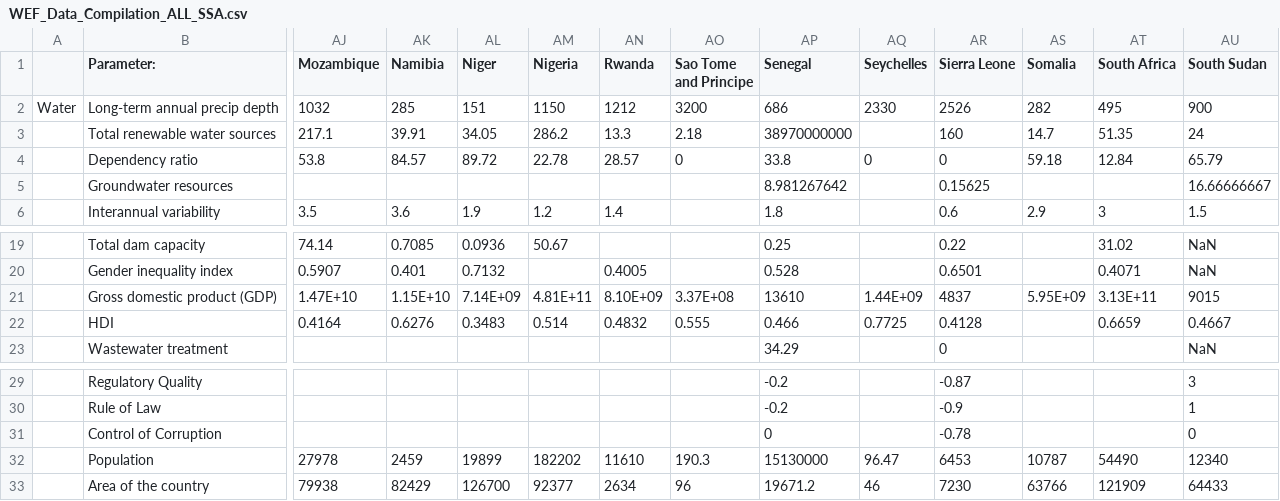
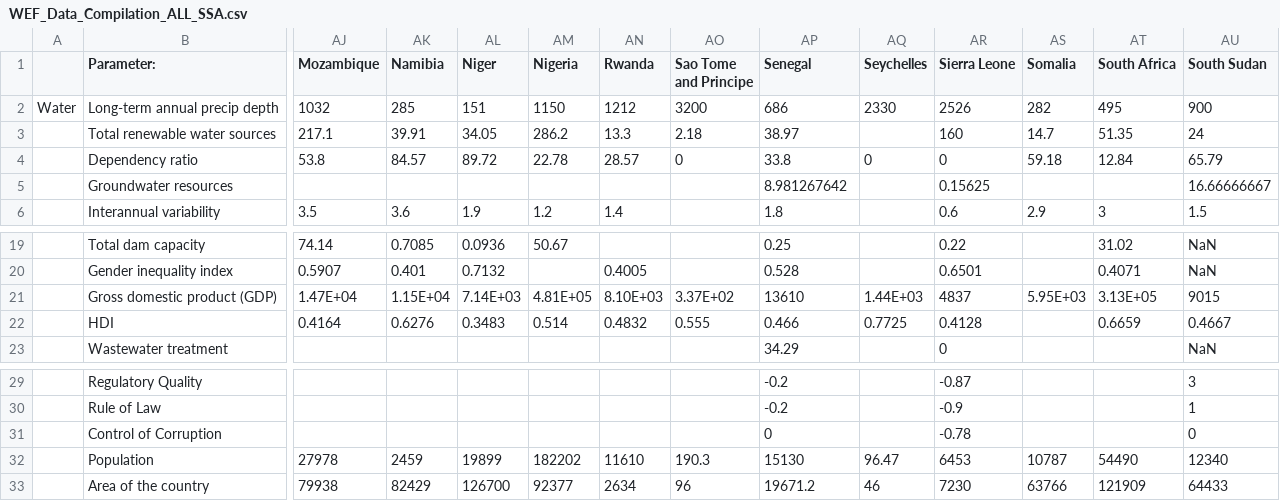
Before and after one commit to ding-k/AfricanProject, a CSV file: WEF_Data_Compilation_ALL_SSA.csv, drawn as a sheet; only a part is shown, gaps mark what is left out; removed rows and columns are numbered as before the commit, all else as after; rows hold the shown columns only; the diff names each change by its address in the sheet, - before the commit and + after, or states it on an @@ line.

Commit message:
Fixed the GDP data unit consistency issue. Now all in million current USD.

```diff
--- a/WEF_Data_Compilation_ALL_SSA.csv
+++ b/WEF_Data_Compilation_ALL_SSA.csv
-AP3 (Senegal): 38970000000
+AP3 (Senegal): 38.97
-row 21:  | Gross domestic product (GDP) | 1.47E+10 | 1.15E+10 | 7.14E+09 | 4.81E+11 | 8.10E+09 | 3.37E+08 | 13610 | 1.44E+09 | 4837 | 5.95E+09 | 3.13E+11 | 9015
+row 21:  | Gross domestic product (GDP) | 1.47E+04 | 1.15E+04 | 7.14E+03 | 4.81E+05 | 8.10E+03 | 3.37E+02 | 13610 | 1.44E+03 | 4837 | 5.95E+03 | 3.13E+05 | 9015
-AP32 (Senegal): 15130000
+AP32 (Senegal): 15130
```
